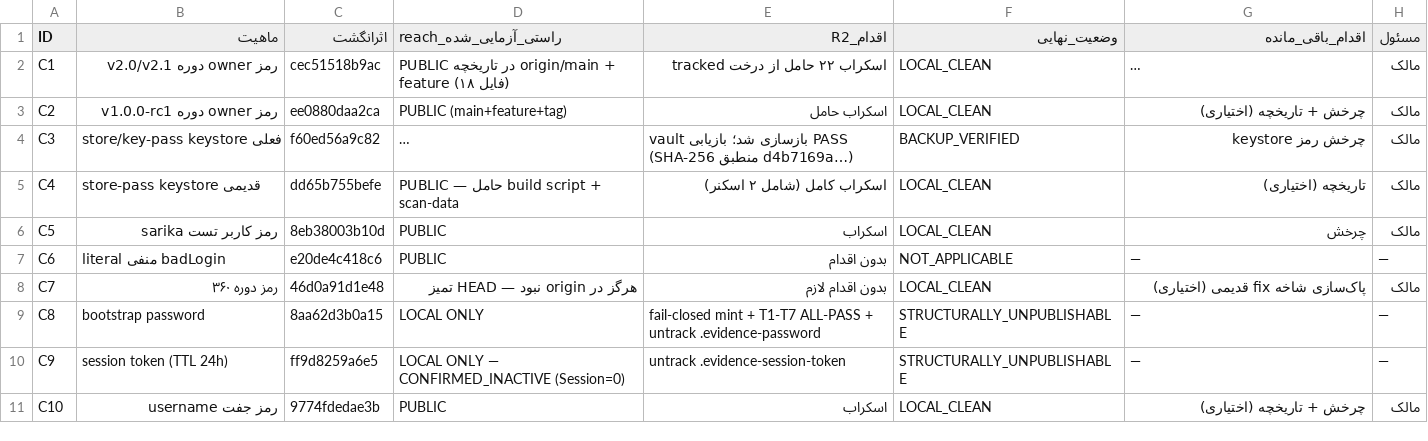
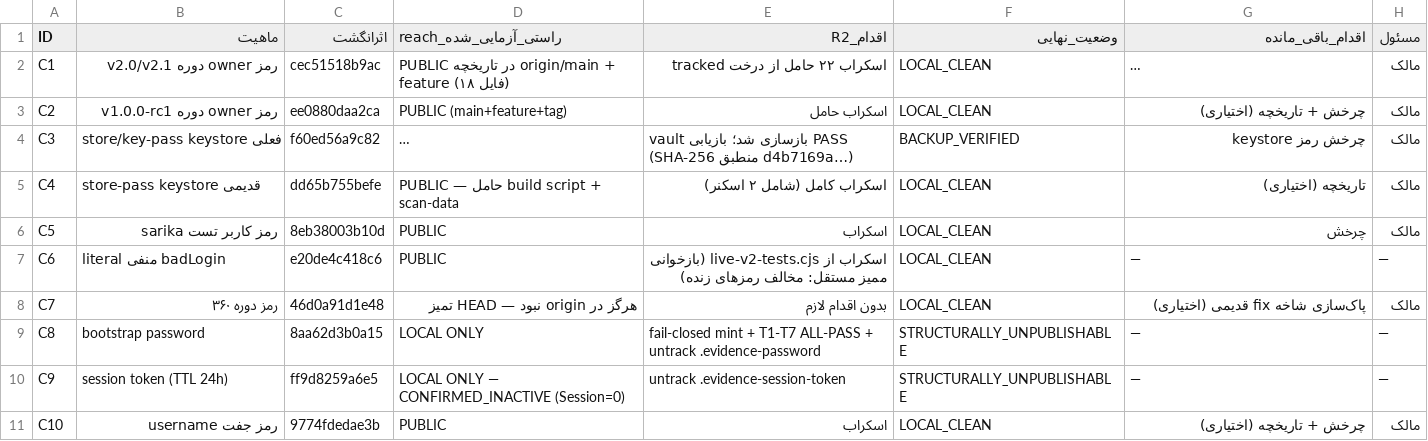
Before and after one commit to aresmaeily2/RAHYAR-AI, a CSV file: docs/final-delivery/c1_c10_status_r2.csv, drawn as a sheet; long unchanged cells end in ….

```diff
--- a/docs/final-delivery/c1_c10_status_r2.csv
+++ b/docs/final-delivery/c1_c10_status_r2.csv
@@ -6,3 +6,3 @@ C4,store-pass keystore قدیمی,dd65b755befe,PUBLIC — حامل build script
 C5,رمز کاربر تست sarika,8eb38003b10d,PUBLIC,اسکراب,LOCAL_CLEAN,چرخش,مالک
-C6,literal منفی badLogin,e20de4c418c6,PUBLIC,بدون اقدام,NOT_APPLICABLE,—,—
+C6,literal منفی badLogin,e20de4c418c6,PUBLIC,اسکراب از live-v2-tests.cjs (بازخوانی ممیز مستقل: مخالف رمزهای زنده),LOCAL_CLEAN,—,—
 C7,رمز دوره ۳۶۰,46d0a91d1e48,هرگز در origin نبود — HEAD تمیز,بدون اقدام لازم,LOCAL_CLEAN,پاک‌سازی شاخه fix قدیمی (اختیاری),مالک
```
Also changed, not shown: 4 other files.
